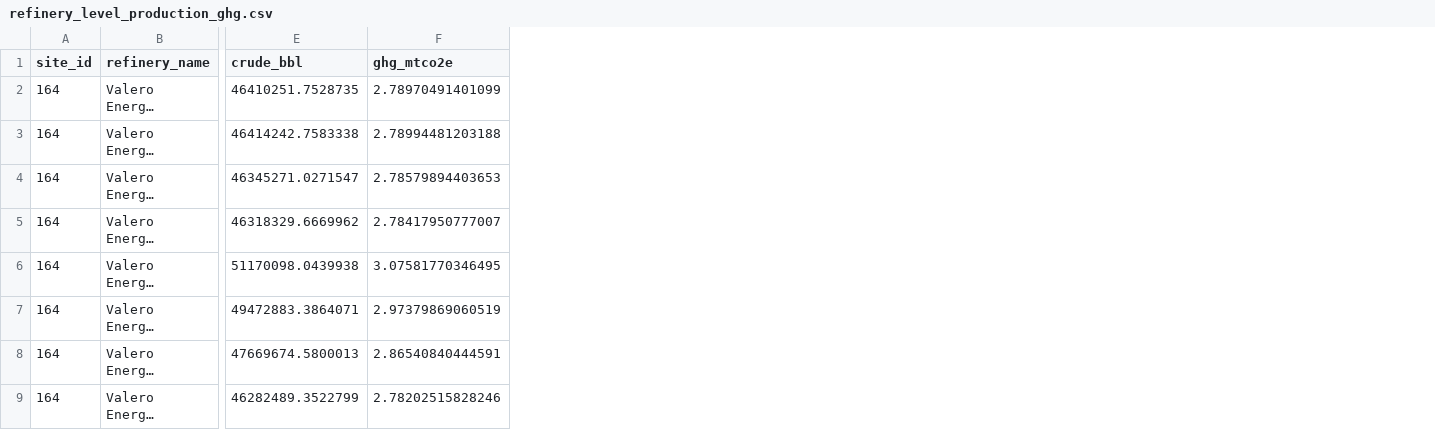
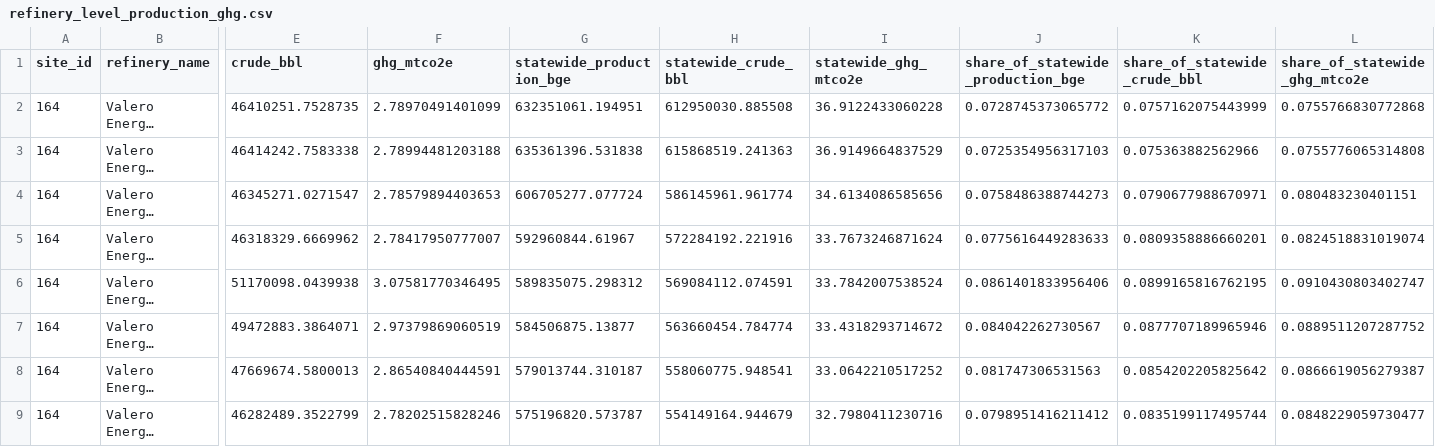
Before and after one commit to emlab-ucsb/ca-refining, a CSV file: extras/refinery-level-analysis/refinery_level_production_ghg.csv, drawn as a sheet; only a part is shown, gaps mark what is left out; long unchanged cells end in …; the diff names each change by its address in the sheet, - before the commit and + after, or states it on an @@ line.

```diff
--- a/extras/refinery-level-analysis/refinery_level_production_ghg.csv
+++ b/extras/refinery-level-analysis/refinery_level_production_ghg.csv
+column G (statewide_production_bge), rows 2-9: 632351061.194951 | 635361396.531838 | 606705277.077724 | 592960844.61967 | 589835075.298312 | 584506875.13877 | 579013744.310187 | 575196820.573787
+column H (statewide_crude_bbl), rows 2-9: 612950030.885508 | 615868519.241363 | 586145961.961774 | 572284192.221916 | 569084112.074591 | 563660454.784774 | 558060775.948541 | 554149164.944679
+column I (statewide_ghg_mtco2e), rows 2-9: 36.9122433060228 | 36.9149664837529 | 34.6134086585656 | 33.7673246871624 | 33.7842007538524 | 33.4318293714672 | 33.0642210517252 | 32.7980411230716
+column J, rows 1-9: share_of_statewide_production_bge | 0.0728745373065772 | 0.0725354956317103 | 0.0758486388744273 | 0.0775616449283633 | 0.0861401833956406 | 0.084042262730567 | 0.081747306531563 | 0.0798951416211412
+column K (share_of_statewide_crude_bbl), rows 2-9: 0.0757162075443999 | 0.075363882562966 | 0.0790677988670971 | 0.0809358886660201 | 0.0899165816762195 | 0.0877707189965946 | 0.0854202205825642 | 0.0835199117495744
+column L (share_of_statewide_ghg_mtco2e), rows 2-9: 0.0755766830772868 | 0.0755776065314808 | 0.080483230401151 | 0.0824518831019074 | 0.0910430803402747 | 0.0889511207287752 | 0.0866619056279387 | 0.0848229059730477
```
Also changed, not shown: extras/refinery-level-analysis/refinery_2021_snapshot.csv, extras/refinery-level-analysis/refinery_demographics_fig_inputs_2021.csv, 7 other files.
